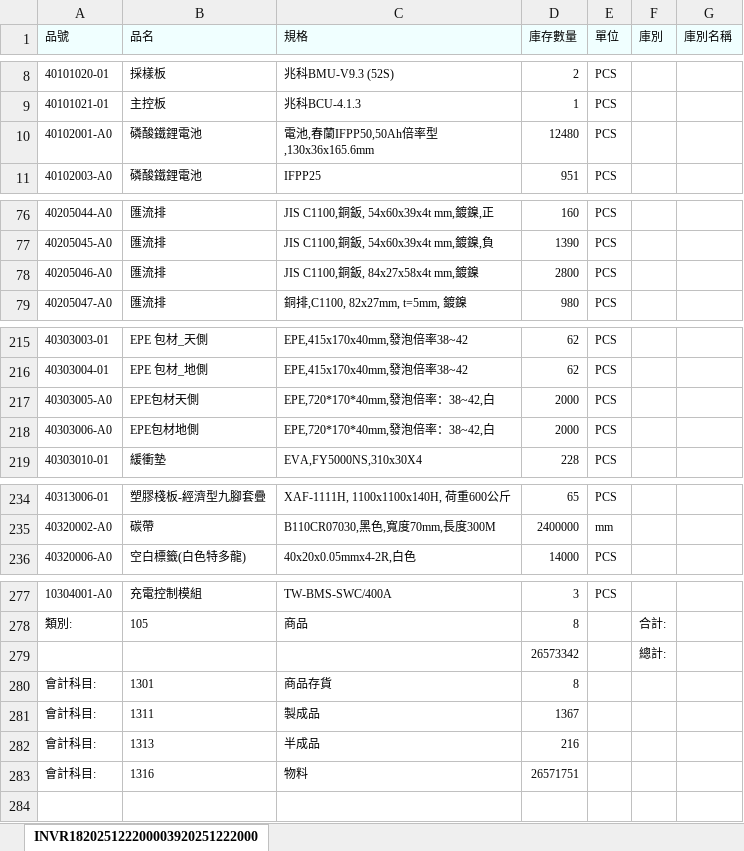
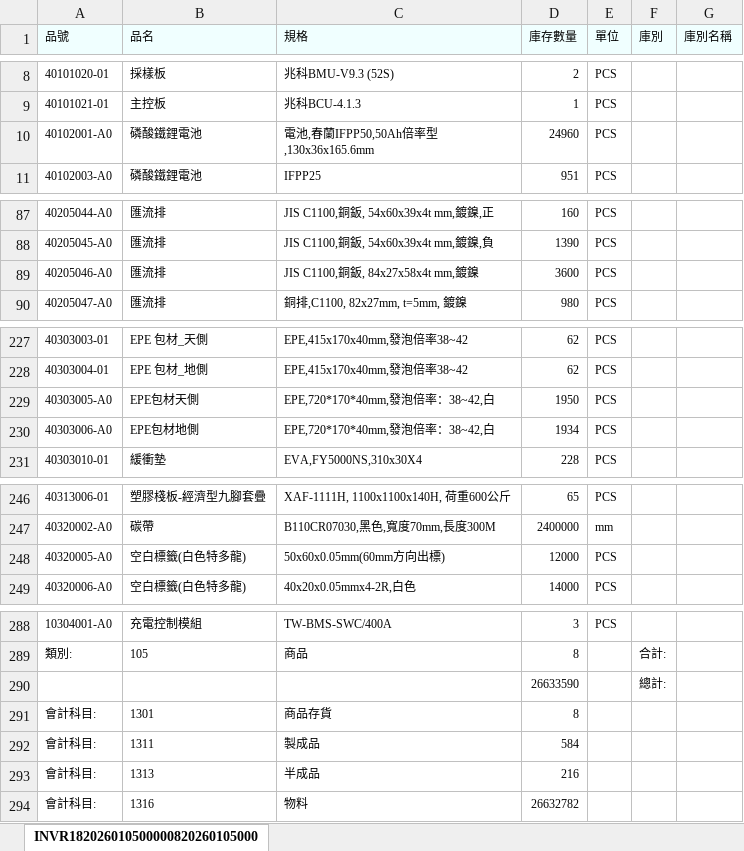
Before and after one commit to bjman923/Shortage_Hunter-app, an Excel workbook: W26庫存明細表.xlsx, sheet INVR182026010500000820260105000, drawn as a sheet; only a part is shown, gaps mark what is left out; values as stored, in another font and other column widths than the file's, no borders; addresses are those after the commit; the diff covers the shown part only; the diff names each change by its address in the sheet, - before the commit and + after, or states it on an @@ line.

```diff
--- a/W26庫存明細表.xlsx (sheet INVR182026010500000820260105000)
+++ b/W26庫存明細表.xlsx (sheet INVR182026010500000820260105000)
-sheet tab: INVR182025122200003920251222000
+sheet tab: INVR182026010500000820260105000
-D10 (庫存數量): 12480
+D10 (庫存數量): 24960
-D89 (庫存數量): 2800
+D89 (庫存數量): 3600
-D229 (庫存數量): 2000
+D229 (庫存數量): 1950
-D230 (庫存數量): 2000
+D230 (庫存數量): 1934
+row 248: 40320005-A0 | 空白標籤(白色特多龍) | 50x60x0.05mm(60mm方向出標) | 12000 | PCS
-D290 (庫存數量): 26573342
+D290 (庫存數量): 26633590
-D292 (庫存數量): 1367
+D292 (庫存數量): 584
-D294 (庫存數量): 26571751
+D294 (庫存數量): 26632782
```
Also changed, not shown: 12 added rows, 2 removed rows and 14 edited cells elsewhere in this sheet, 庫存明細表.xlsx.
